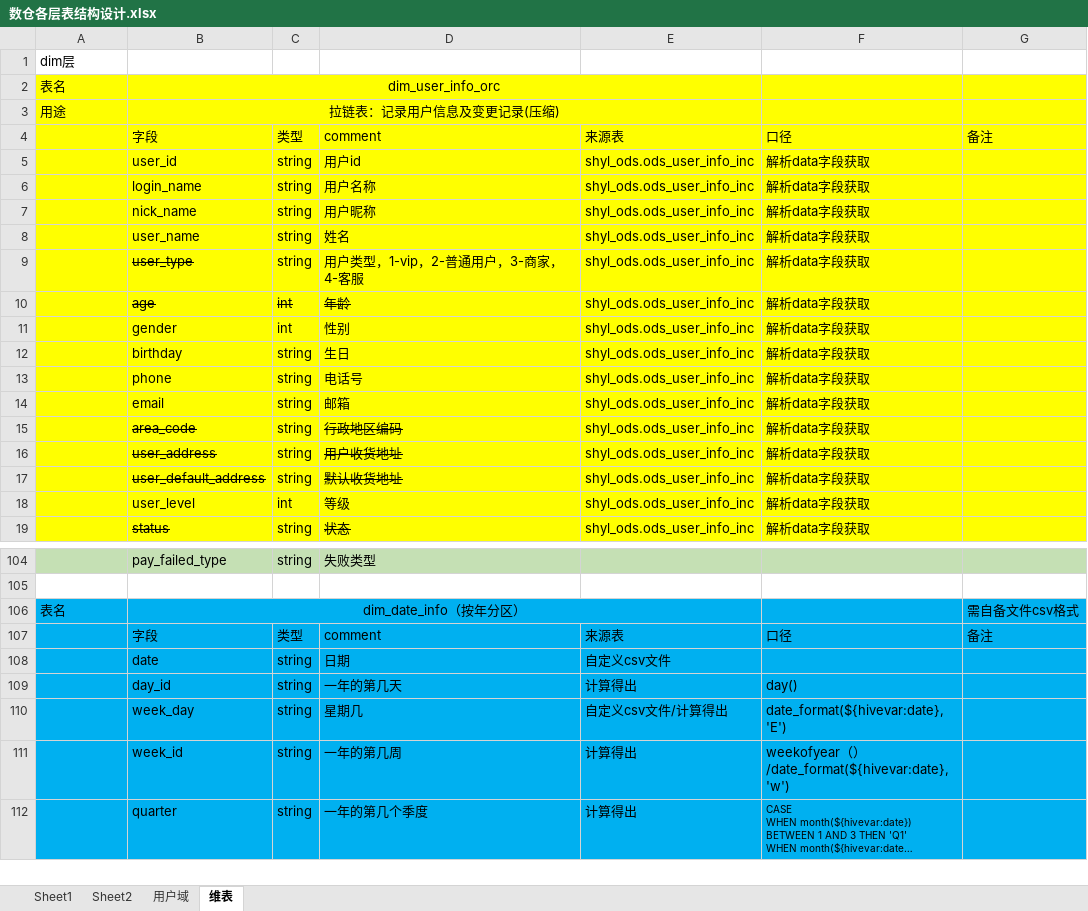
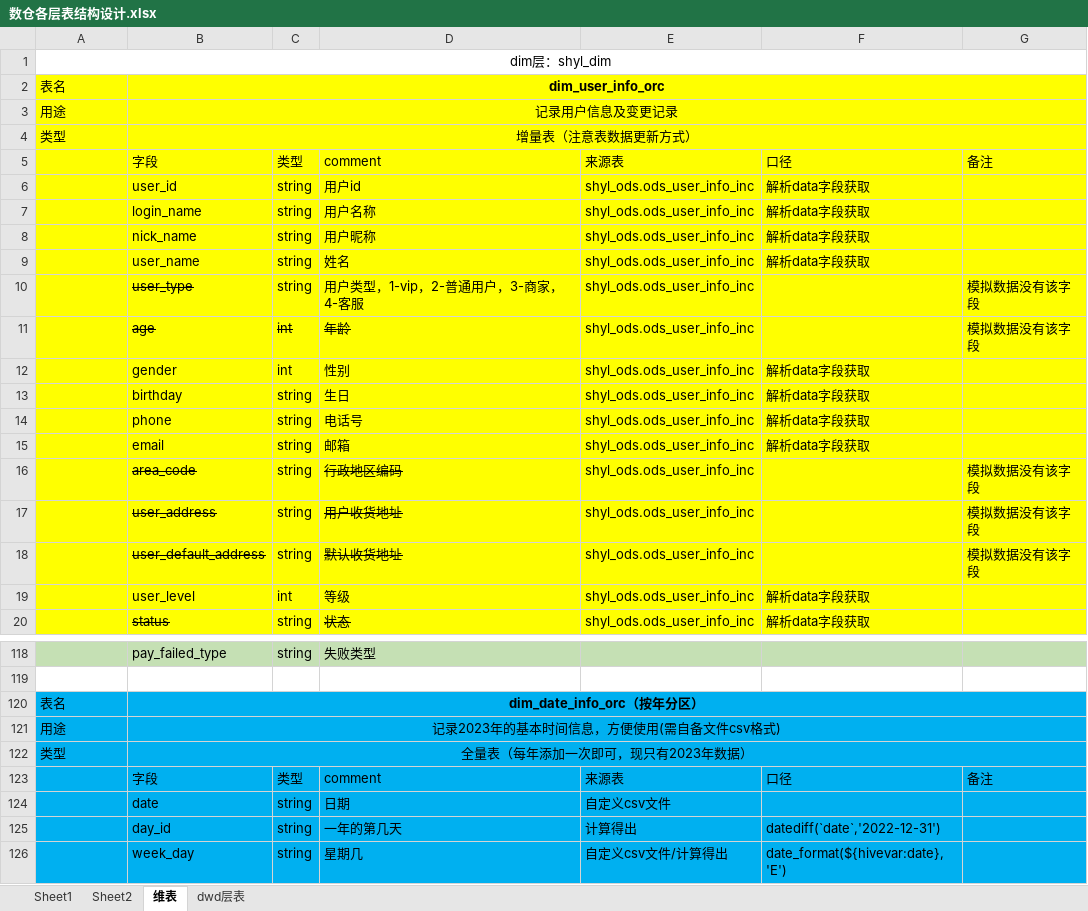
Before and after one commit to shengyanlei/offline-data-repository, an Excel workbook: 数仓各层表结构设计.xlsx, sheet 维表, drawn as a sheet; only a part is shown, gaps mark what is left out; the shorter side is filled out with more unchanged rows; long unchanged cells end in …; values as stored, in another font and other column widths than the file's, no borders; removed rows and columns are numbered as before the commit, all else as after; the diff covers the shown part only; the diff names each change by its address in the sheet, - before the commit and + after, or states it on an @@ line.

```diff
--- a/数仓各层表结构设计.xlsx (sheet 维表)
+++ b/数仓各层表结构设计.xlsx (sheet 维表)
-sheet tab: 用户域
+sheet tab: dwd层表
-A1: dim层
+A1: dim层：shyl_dim
-A1 alignment: left
+A1 alignment: center
+A1:G1 merged
-B2 bold: off
+B2 bold: on
-B2:E2 merged
+B2:G2 merged
-B3: 拉链表：记录用户信息及变更记录(压缩)
+B3: 记录用户信息及变更记录
-B3:E3 merged
+B3:G3 merged
+row 4: 类型 | 增量表（注意表数据更新方式）
-F10:F11: 解析data字段获取
+F10:F11: (empty)
-G10:G11: (empty)
+G10:G11: 模拟数据没有该字段
-F16:F18: 解析data字段获取
+F16:F18: (empty)
-G16:G18: (empty)
+G16:G18: 模拟数据没有该字段
-B120: dim_date_info（按年分区）
+B120: dim_date_info_orc（按年分区）
-B120 bold: off
+B120 bold: on
-B106:E106 merged
+B120:G120 merged
-G120: 需自备文件csv格式
+G120: (empty)
+row 121: 用途 | 记录2023年的基本时间信息，方便使用(需自备文件csv格式)
+row 122: 类型 | 全量表（每年添加一次即可，现只有2023年数据）
-F125: day()
+F125: datediff(`date`,'2022-12-31')
```
Also changed, not shown: 27 added rows, 22 removed rows, 37 edited cells, cell formats and merged cells elsewhere in this sheet, sheet Sheet2.
